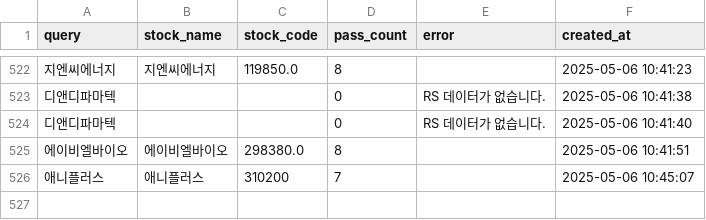
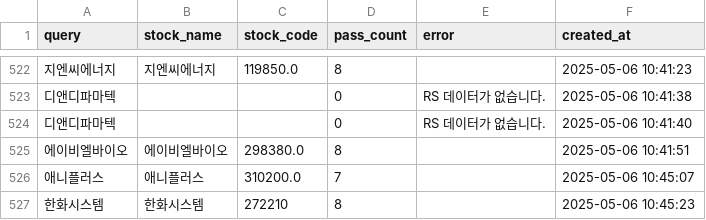
Before and after one commit to MinHoBinE/minhobin, a CSV file: data/analysis_history.csv, drawn as a sheet; only a part is shown, gaps mark what is left out; the diff names each change by its address in the sheet, - before the commit and + after, or states it on an @@ line.

Commit message:
Add analysis history: 한화시스템

```diff
--- a/data/analysis_history.csv
+++ b/data/analysis_history.csv
-C526 (stock_code): 310200
+C526 (stock_code): 310200.0
+row 527: 한화시스템 | 한화시스템 | 272210 | 8 |  | 2025-05-06 10:45:23
```
